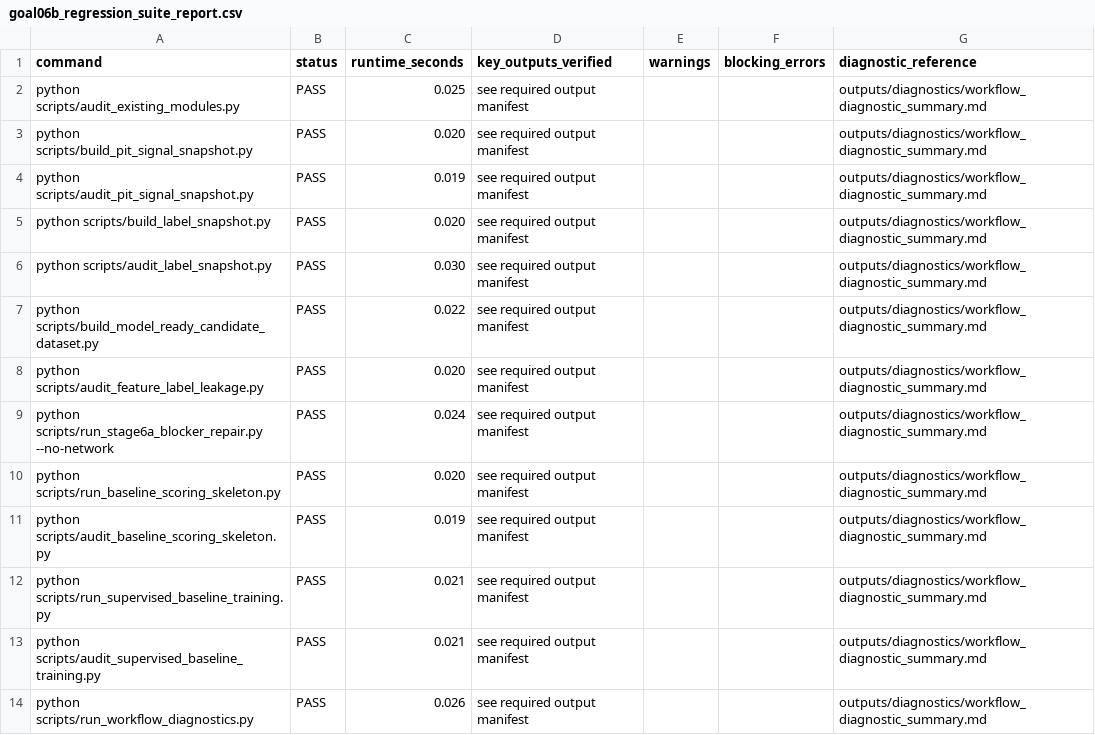
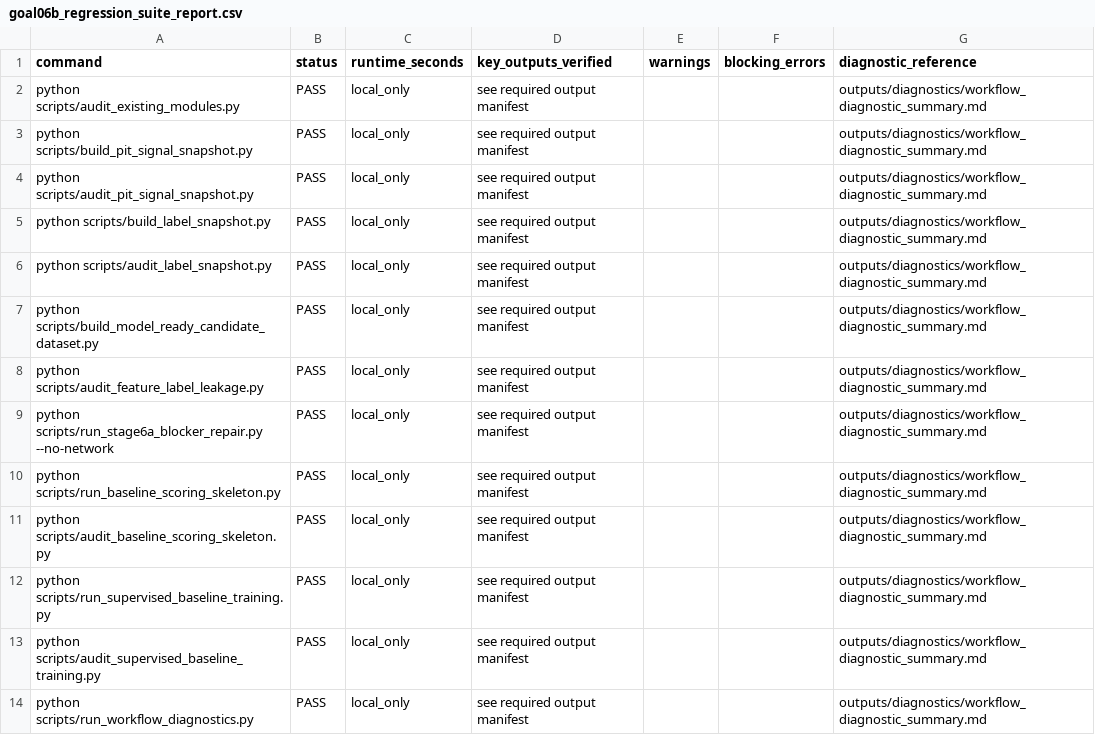
Before and after one commit to RyanLu0203/A_share_premarket_core, a CSV file: outputs/audits/goal06b_regression_suite_report.csv, drawn as a sheet.

```diff
--- a/outputs/audits/goal06b_regression_suite_report.csv
+++ b/outputs/audits/goal06b_regression_suite_report.csv
@@ -1,14 +1,14 @@
 command,status,runtime_seconds,key_outputs_verified,warnings,blocking_errors,diagnostic_reference
-python scripts/audit_existing_modules.py,PASS,0.025,see required output manifest,,,outputs/diagnostics/workflow_diagnostic_summary.md
-python scripts/build_pit_signal_snapshot.py,PASS,0.020,see required output manifest,,,outputs/diagnostics/workflow_diagnostic_summary.md
-python scripts/audit_pit_signal_snapshot.py,PASS,0.019,see required output manifest,,,outputs/diagnostics/workflow_diagnostic_summary.md
-python scripts/build_label_snapshot.py,PASS,0.020,see required output manifest,,,outputs/diagnostics/workflow_diagnostic_summary.md
-python scripts/audit_label_snapshot.py,PASS,0.030,see required output manifest,,,outputs/diagnostics/workflow_diagnostic_summary.md
-python scripts/build_model_ready_candidate_dataset.py,PASS,0.022,see required output manifest,,,outputs/diagnostics/workflow_diagnostic_summary.md
-python scripts/audit_feature_label_leakage.py,PASS,0.020,see required output manifest,,,outputs/diagnostics/workflow_diagnostic_summary.md
-python scripts/run_stage6a_blocker_repair.py --no-network,PASS,0.024,see required output manifest,,,outputs/diagnostics/workflow_diagnostic_summary.md
-python scripts/run_baseline_scoring_skeleton.py,PASS,0.020,see required output manifest,,,outputs/diagnostics/workflow_diagnostic_summary.md
-python scripts/audit_baseline_scoring_skeleton.py,PASS,0.019,see required output manifest,,,outputs/diagnostics/workflow_diagnostic_summary.md
-python scripts/run_supervised_baseline_training.py,PASS,0.021,see required output manifest,,,outputs/diagnostics/workflow_diagnostic_summary.md
-python scripts/audit_supervised_baseline_training.py,PASS,0.021,see required output manifest,,,outputs/diagnostics/workflow_diagnostic_summary.md
-python scripts/run_workflow_diagnostics.py,PASS,0.026,see required output manifest,,,outputs/diagnostics/workflow_diagnostic_summary.md
+python scripts/audit_existing_modules.py,PASS,local_only,see required output manifest,,,outputs/diagnostics/workflow_diagnostic_summary.md
+python scripts/build_pit_signal_snapshot.py,PASS,local_only,see required output manifest,,,outputs/diagnostics/workflow_diagnostic_summary.md
+python scripts/audit_pit_signal_snapshot.py,PASS,local_only,see required output manifest,,,outputs/diagnostics/workflow_diagnostic_summary.md
+python scripts/build_label_snapshot.py,PASS,local_only,see required output manifest,,,outputs/diagnostics/workflow_diagnostic_summary.md
+python scripts/audit_label_snapshot.py,PASS,local_only,see required output manifest,,,outputs/diagnostics/workflow_diagnostic_summary.md
+python scripts/build_model_ready_candidate_dataset.py,PASS,local_only,see required output manifest,,,outputs/diagnostics/workflow_diagnostic_summary.md
+python scripts/audit_feature_label_leakage.py,PASS,local_only,see required output manifest,,,outputs/diagnostics/workflow_diagnostic_summary.md
+python scripts/run_stage6a_blocker_repair.py --no-network,PASS,local_only,see required output manifest,,,outputs/diagnostics/workflow_diagnostic_summary.md
+python scripts/run_baseline_scoring_skeleton.py,PASS,local_only,see required output manifest,,,outputs/diagnostics/workflow_diagnostic_summary.md
+python scripts/audit_baseline_scoring_skeleton.py,PASS,local_only,see required output manifest,,,outputs/diagnostics/workflow_diagnostic_summary.md
+python scripts/run_supervised_baseline_training.py,PASS,local_only,see required output manifest,,,outputs/diagnostics/workflow_diagnostic_summary.md
+python scripts/audit_supervised_baseline_training.py,PASS,local_only,see required output manifest,,,outputs/diagnostics/workflow_diagnostic_summary.md
+python scripts/run_workflow_diagnostics.py,PASS,local_only,see required output manifest,,,outputs/diagnostics/workflow_diagnostic_summary.md
```
Also changed, not shown: outputs/audits/program_validation_profile_results.csv, 21 other files.
